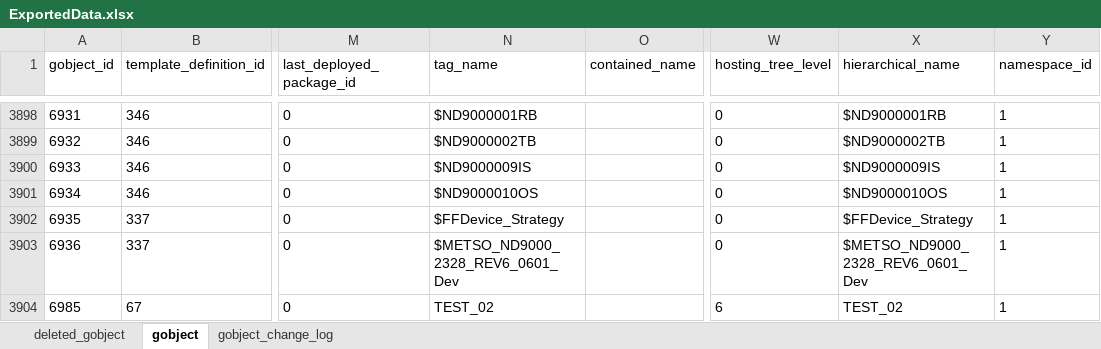
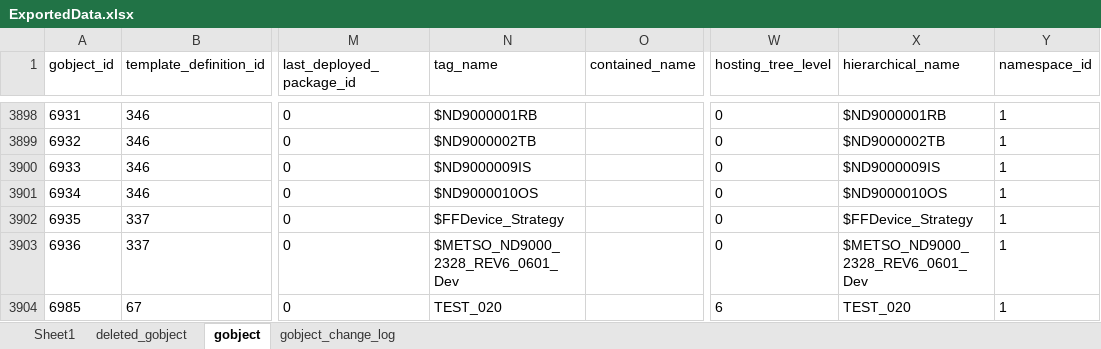
Before and after one commit to Sai-star457/TableDataExcelFile, an Excel workbook: ExportedData.xlsx, sheet gobject, drawn as a sheet; only a part is shown, gaps mark what is left out; values as stored, in another font and other column widths than the file's, no borders; the diff names each change by its address in the sheet, - before the commit and + after, or states it on an @@ line.

```diff
--- a/ExportedData.xlsx (sheet gobject)
+++ b/ExportedData.xlsx (sheet gobject)
+sheet tab: Sheet1
-N3904 (tag_name): TEST_02
+N3904 (tag_name): TEST_020
-X3904 (hierarchical_name): TEST_02
+X3904 (hierarchical_name): TEST_020
```
Also changed, not shown: sheet gobject_change_log.
